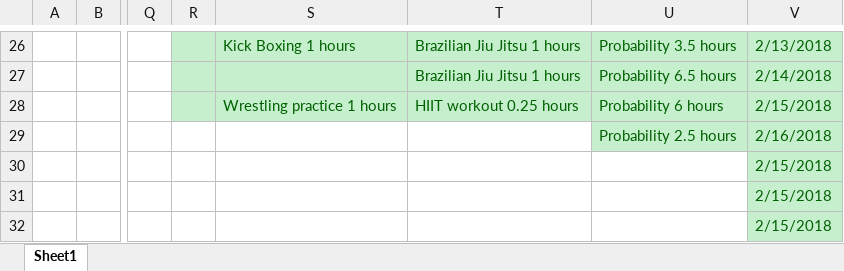
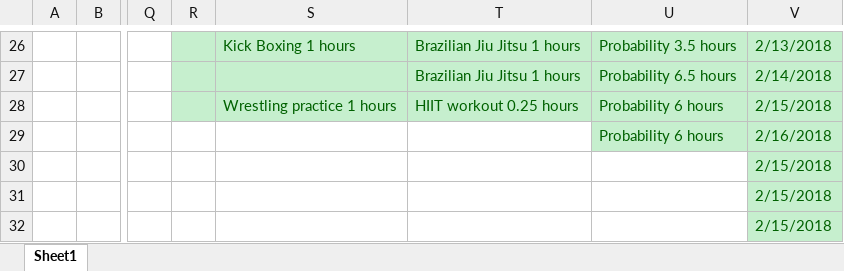
Before and after one commit to Yannnyan/Work_Submition, an Excel workbook: Work_submition.xlsm, sheet Sheet1, drawn as a sheet; only a part is shown, gaps mark what is left out; values as stored, in another font and other column widths than the file's, no borders; table styles not drawn; the diff names each change by its address in the sheet, - before the commit and + after, or states it on an @@ line.

Commit message:
17/2/22

```diff
--- a/Work_submition.xlsm (sheet Sheet1)
+++ b/Work_submition.xlsm (sheet Sheet1)
-U29: Probability 2.5 hours
+U29: Probability 6 hours
```
